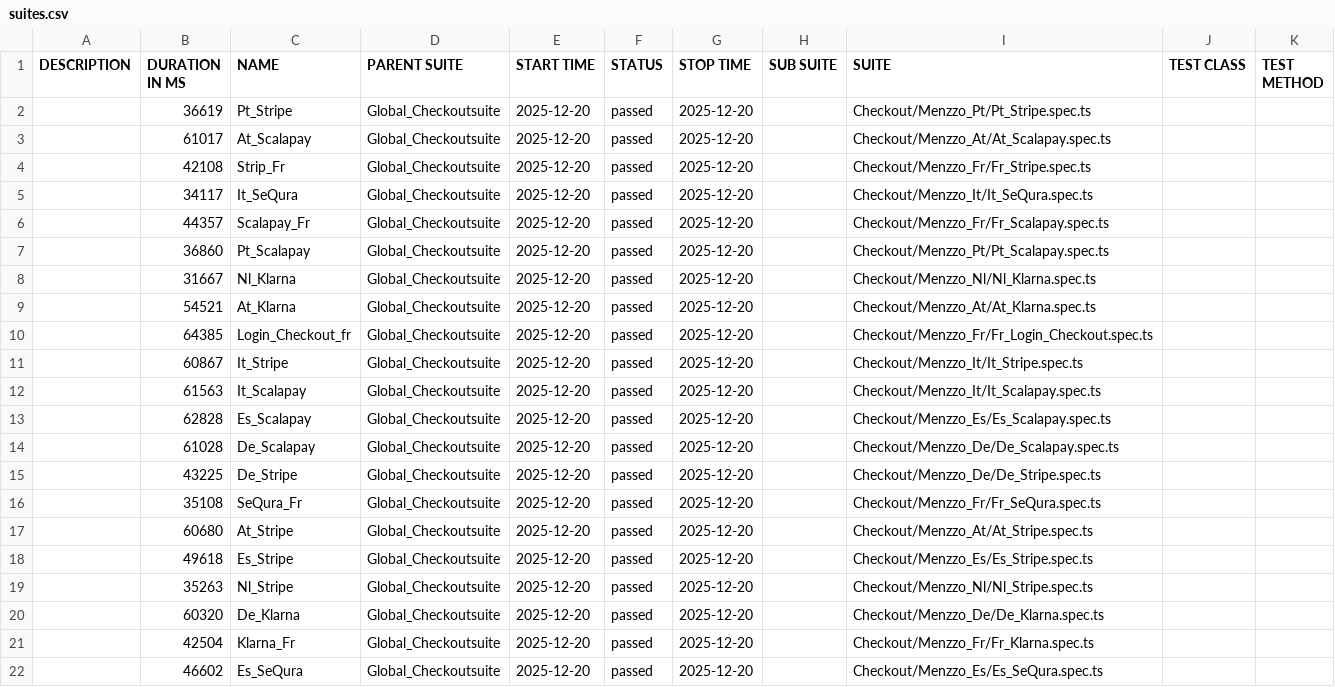
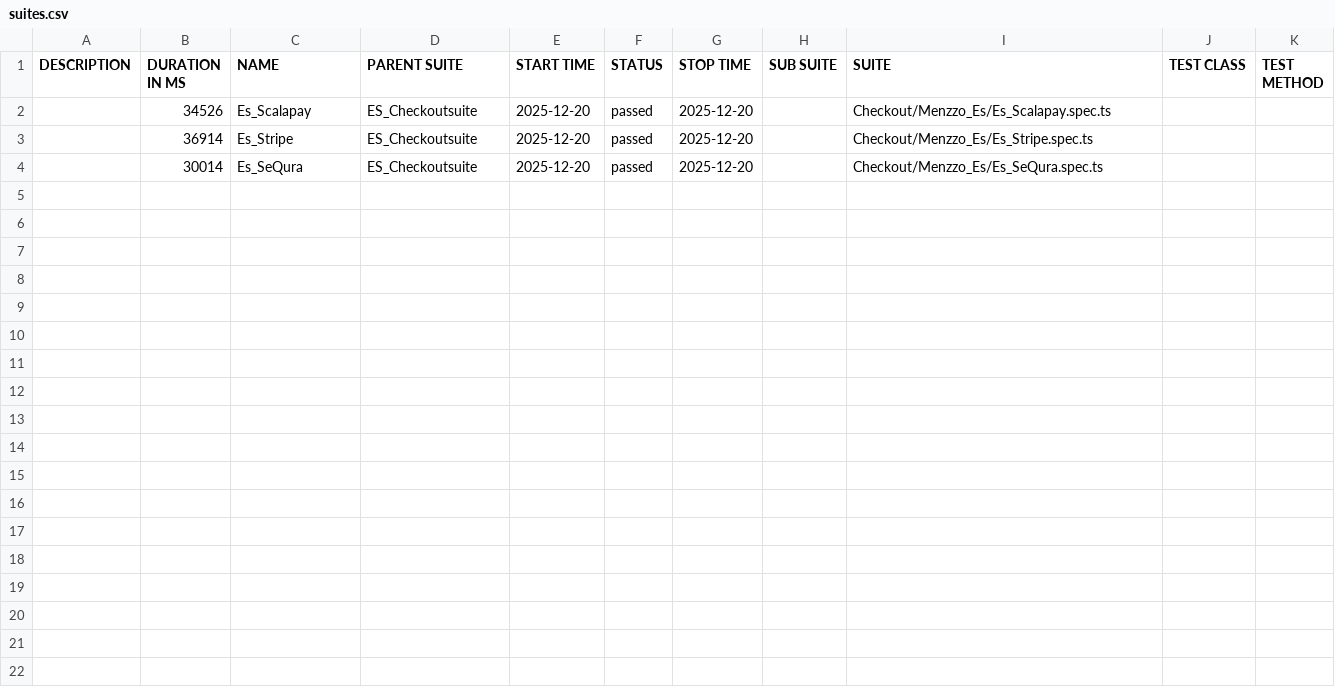
Before and after one commit to Seif0788/Menzzo_Checkout_Test, a CSV file: data/suites.csv, drawn as a sheet.

```diff
--- a/data/suites.csv
+++ b/data/suites.csv
@@ -1,22 +1,4 @@
 "DESCRIPTION","DURATION IN MS","NAME","PARENT SUITE","START TIME","STATUS","STOP TIME","SUB SUITE","SUITE","TEST CLASS","TEST METHOD"
-"","36619","Pt_Stripe","Global_Checkoutsuite","2025-12-20","passed","2025-12-20","","Checkout/Menzzo_Pt/Pt_Stripe.spec.ts","",""
-"","61017","At_Scalapay","Global_Checkoutsuite","2025-12-20","passed","2025-12-20","","Checkout/Menzzo_At/At_Scalapay.spec.ts","",""
-"","42108","Strip_Fr","Global_Checkoutsuite","2025-12-20","passed","2025-12-20","","Checkout/Menzzo_Fr/Fr_Stripe.spec.ts","",""
-"","34117","It_SeQura","Global_Checkoutsuite","2025-12-20","passed","2025-12-20","","Checkout/Menzzo_It/It_SeQura.spec.ts","",""
-"","44357","Scalapay_Fr","Global_Checkoutsuite","2025-12-20","passed","2025-12-20","","Checkout/Menzzo_Fr/Fr_Scalapay.spec.ts","",""
-"","36860","Pt_Scalapay","Global_Checkoutsuite","2025-12-20","passed","2025-12-20","","Checkout/Menzzo_Pt/Pt_Scalapay.spec.ts","",""
-"","31667","Nl_Klarna","Global_Checkoutsuite","2025-12-20","passed","2025-12-20","","Checkout/Menzzo_Nl/Nl_Klarna.spec.ts","",""
-"","54521","At_Klarna","Global_Checkoutsuite","2025-12-20","passed","2025-12-20","","Checkout/Menzzo_At/At_Klarna.spec.ts","",""
-"","64385","Login_Checkout_fr","Global_Checkoutsuite","2025-12-20","passed","2025-12-20","","Checkout/Menzzo_Fr/Fr_Login_Checkout.spec.ts","",""
-"","60867","It_Stripe","Global_Checkoutsuite","2025-12-20","passed","2025-12-20","","Checkout/Menzzo_It/It_Stripe.spec.ts","",""
-"","61563","It_Scalapay","Global_Checkoutsuite","2025-12-20","passed","2025-12-20","","Checkout/Menzzo_It/It_Scalapay.spec.ts","",""
-"","62828","Es_Scalapay","Global_Checkoutsuite","2025-12-20","passed","2025-12-20","","Checkout/Menzzo_Es/Es_Scalapay.spec.ts","",""
-"","61028","De_Scalapay","Global_Checkoutsuite","2025-12-20","passed","2025-12-20","","Checkout/Menzzo_De/De_Scalapay.spec.ts","",""
-"","43225","De_Stripe","Global_Checkoutsuite","2025-12-20","passed","2025-12-20","","Checkout/Menzzo_De/De_Stripe.spec.ts","",""
-"","35108","SeQura_Fr","Global_Checkoutsuite","2025-12-20","passed","2025-12-20","","Checkout/Menzzo_Fr/Fr_SeQura.spec.ts","",""
-"","60680","At_Stripe","Global_Checkoutsuite","2025-12-20","passed","2025-12-20","","Checkout/Menzzo_At/At_Stripe.spec.ts","",""
-"","49618","Es_Stripe","Global_Checkoutsuite","2025-12-20","passed","2025-12-20","","Checkout/Menzzo_Es/Es_Stripe.spec.ts","",""
-"","35263","Nl_Stripe","Global_Checkoutsuite","2025-12-20","passed","2025-12-20","","Checkout/Menzzo_Nl/Nl_Stripe.spec.ts","",""
-"","60320","De_Klarna","Global_Checkoutsuite","2025-12-20","passed","2025-12-20","","Checkout/Menzzo_De/De_Klarna.spec.ts","",""
-"","42504","Klarna_Fr","Global_Checkoutsuite","2025-12-20","passed","2025-12-20","","Checkout/Menzzo_Fr/Fr_Klarna.spec.ts","",""
-"","46602","Es_SeQura","Global_Checkoutsuite","2025-12-20","passed","2025-12-20","","Checkout/Menzzo_Es/Es_SeQura.spec.ts","",""
+"","34526","Es_Scalapay","ES_Checkoutsuite","2025-12-20","passed","2025-12-20","","Checkout/Menzzo_Es/Es_Scalapay.spec.ts","",""
+"","36914","Es_Stripe","ES_Checkoutsuite","2025-12-20","passed","2025-12-20","","Checkout/Menzzo_Es/Es_Stripe.spec.ts","",""
+"","30014","Es_SeQura","ES_Checkoutsuite","2025-12-20","passed","2025-12-20","","Checkout/Menzzo_Es/Es_SeQura.spec.ts","",""
```
Also changed, not shown: 56 other files.
